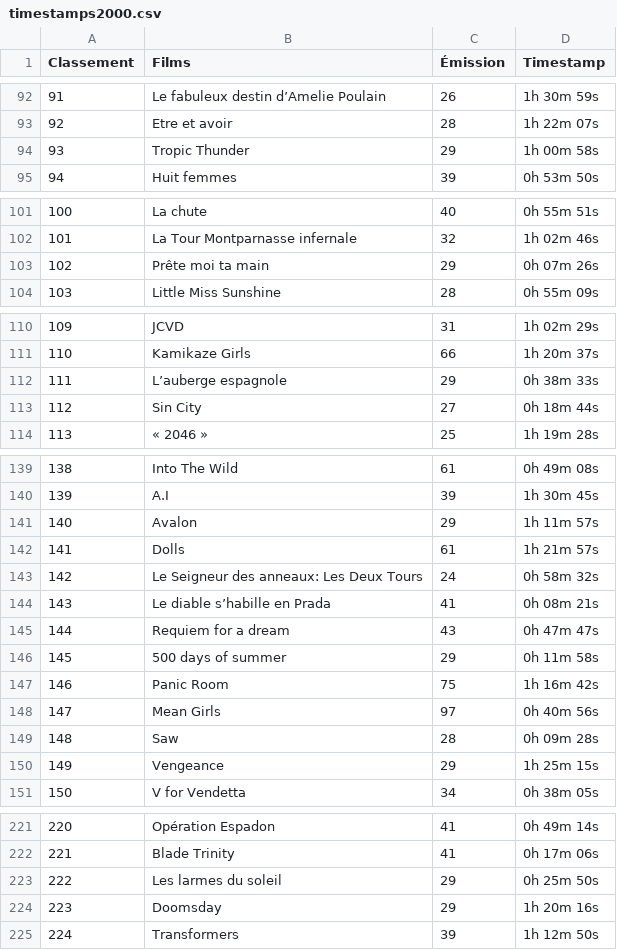
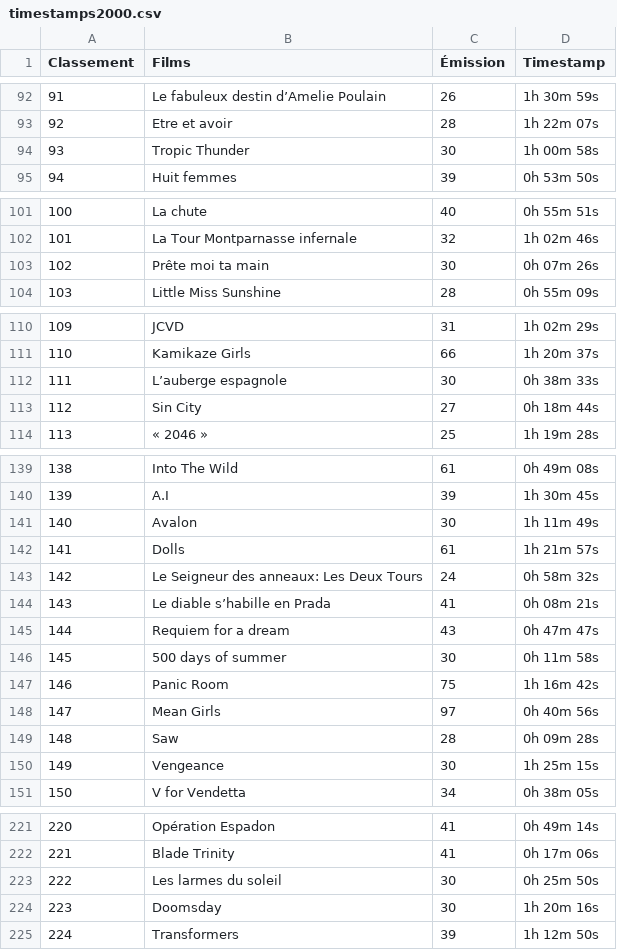
Before and after one commit to supercinemarbre/supercinemarbre.github.io, a CSV file: importer/data/timestamps2000.csv, drawn as a sheet; only a part is shown, gaps mark what is left out; the diff covers the shown part only.

```diff
--- a/importer/data/timestamps2000.csv
+++ b/importer/data/timestamps2000.csv
@@ -93,3 +93,3 @@
 "92","Etre et avoir","28","1h 22m 07s"
-"93","Tropic Thunder","29","1h 00m 58s"
+"93","Tropic Thunder","30","1h 00m 58s"
 "94","Huit femmes","39","0h 53m 50s"
@@ -102,3 +102,3 @@
 "101","La Tour Montparnasse infernale","32","1h 02m 46s"
-"102","Prête moi ta main","29","0h 07m 26s"
+"102","Prête moi ta main","30","0h 07m 26s"
 "103","Little Miss Sunshine","28","0h 55m 09s"
@@ -111,3 +111,3 @@
 "110","Kamikaze Girls","66","1h 20m 37s"
-"111","L’auberge espagnole","29","0h 38m 33s"
+"111","L’auberge espagnole","30","0h 38m 33s"
 "112","Sin City","27","0h 18m 44s"
@@ -140,3 +140,3 @@
 "139","A.I","39","1h 30m 45s"
-"140","Avalon","29","1h 11m 57s"
+"140","Avalon","30","1h 11m 49s"
 "141","Dolls","61","1h 21m 57s"
@@ -145,3 +145,3 @@
 "144","Requiem for a dream","43","0h 47m 47s"
-"145","500 days of summer","29","0h 11m 58s"
+"145","500 days of summer","30","0h 11m 58s"
 "146","Panic Room","75","1h 16m 42s"
@@ -149,3 +149,3 @@
 "148","Saw","28","0h 09m 28s"
-"149","Vengeance","29","1h 25m 15s"
+"149","Vengeance","30","1h 25m 15s"
 "150","V for Vendetta","34","0h 38m 05s"
@@ -222,4 +222,4 @@
 "221","Blade Trinity","41","0h 17m 06s"
-"222","Les larmes du soleil","29","0h 25m 50s"
-"223","Doomsday","29","1h 20m 16s"
+"222","Les larmes du soleil","30","0h 25m 50s"
+"223","Doomsday","30","1h 20m 16s"
 "224","Transformers","39","1h 12m 50s"
```
Also changed, not shown: 4 edited cells elsewhere in this file, 5 other files.
